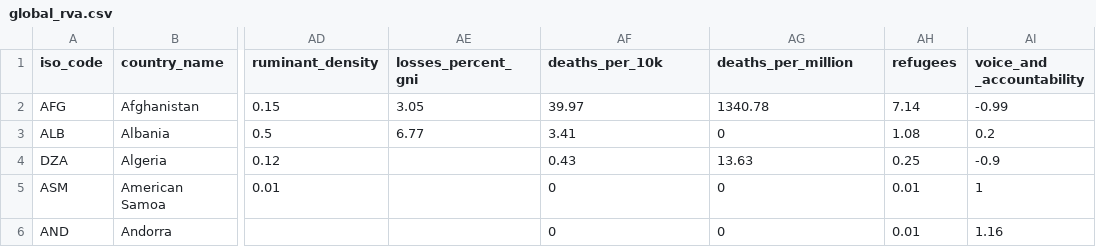
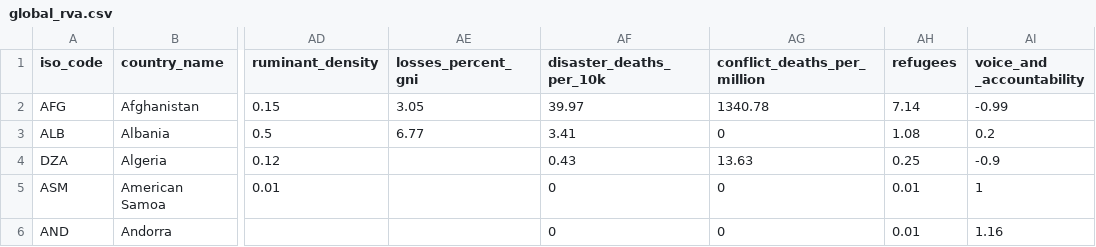
Before and after one commit to konturio/geocint, a CSV file: static_data/pdc_bivariate_manager/global_rva.csv, drawn as a sheet; only a part is shown, gaps mark what is left out; the diff names each change by its address in the sheet, - before the commit and + after, or states it on an @@ line.

```diff
--- a/static_data/pdc_bivariate_manager/global_rva.csv
+++ b/static_data/pdc_bivariate_manager/global_rva.csv
-AF1: deaths_per_10k
+AF1: disaster_deaths_per_10k
-AG1: deaths_per_million
+AG1: conflict_deaths_per_million
```
Also changed, not shown: 2 other files.
